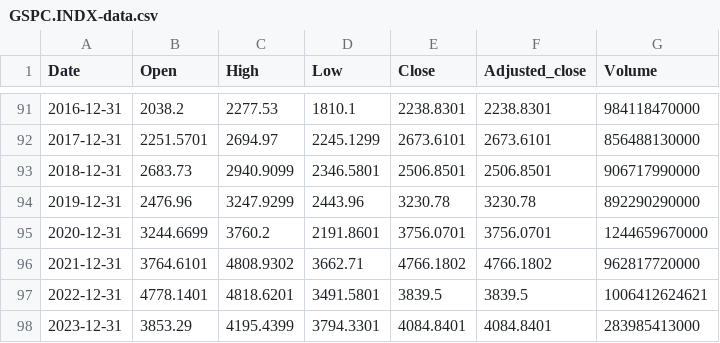
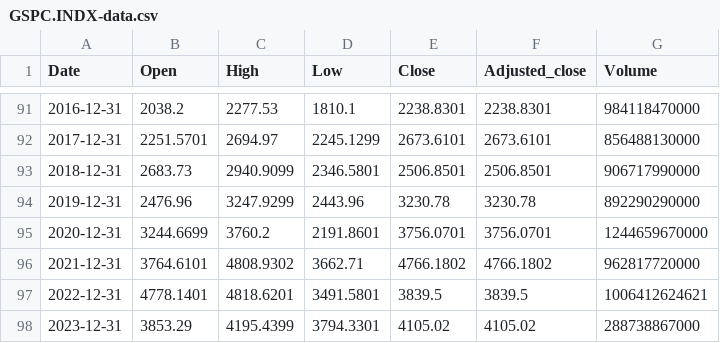
Before and after one commit to reasadazim/Stock-Market-Data-Visualisation, a CSV file: data/12m/GSPC.INDX/GSPC.INDX-data.csv, drawn as a sheet; only a part is shown, gaps mark what is left out.

```diff
--- a/data/12m/GSPC.INDX/GSPC.INDX-data.csv
+++ b/data/12m/GSPC.INDX/GSPC.INDX-data.csv
@@ -97,2 +97,2 @@ Date,Open,High,Low,Close,Adjusted_close,Volume
 2022-12-31,4778.1401,4818.6201,3491.5801,3839.5,3839.5,1006412624621
-2023-12-31,3853.29,4195.4399,3794.3301,4084.8401,4084.8401,283985413000
+2023-12-31,3853.29,4195.4399,3794.3301,4105.02,4105.02,288738867000
```
Also changed, not shown: data/1d/BTC-USD.CC/BTC-USD.CC-data.csv, data/1d/US500.INDX/US500.INDX-data.csv, 30 other files.
